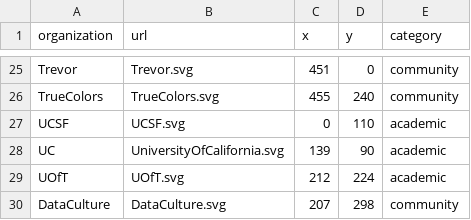
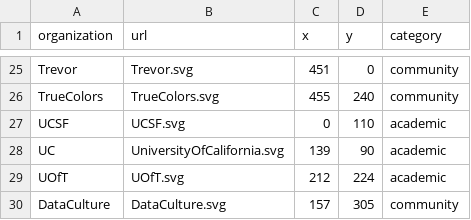
Before and after one commit to datacult/hopelab-imi-microsite, a CSV file: data/logos.csv, drawn as a sheet; only a part is shown, gaps mark what is left out.

Commit message:
adjust logo positioning

```diff
--- a/data/logos.csv
+++ b/data/logos.csv
@@ -29,2 +29,2 @@ UC,UniversityOfCalifornia.svg,139,90,academic
 UOfT,UOfT.svg,212,224,academic
-DataCulture,DataCulture.svg,207,298,community
+DataCulture,DataCulture.svg,157,305,community
```
